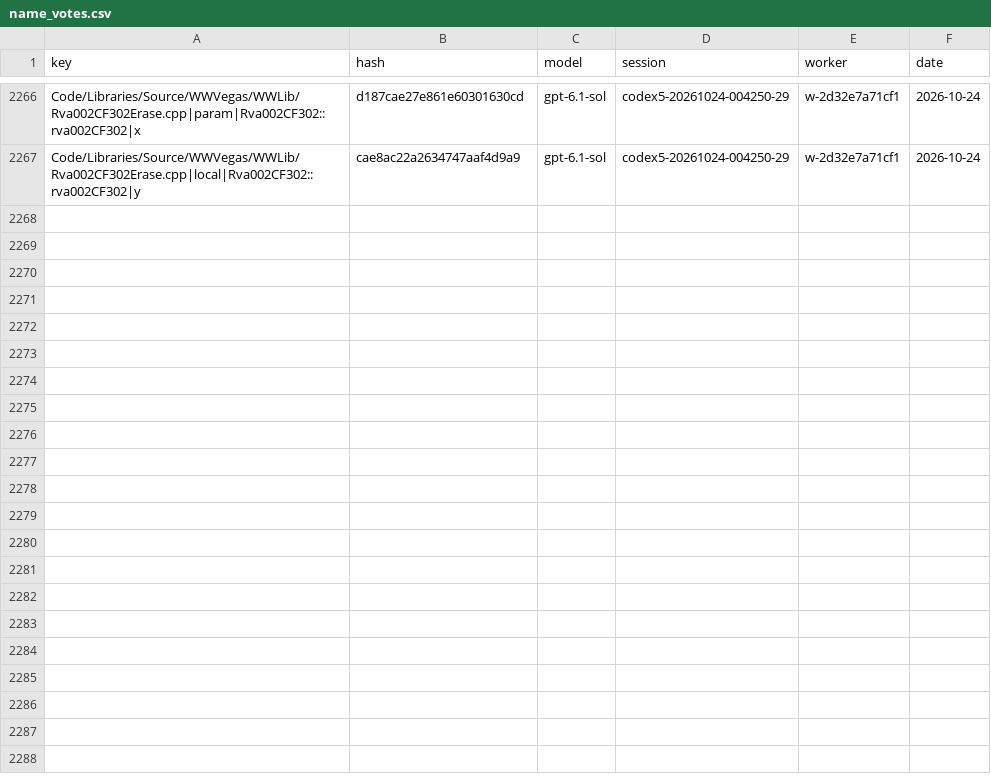
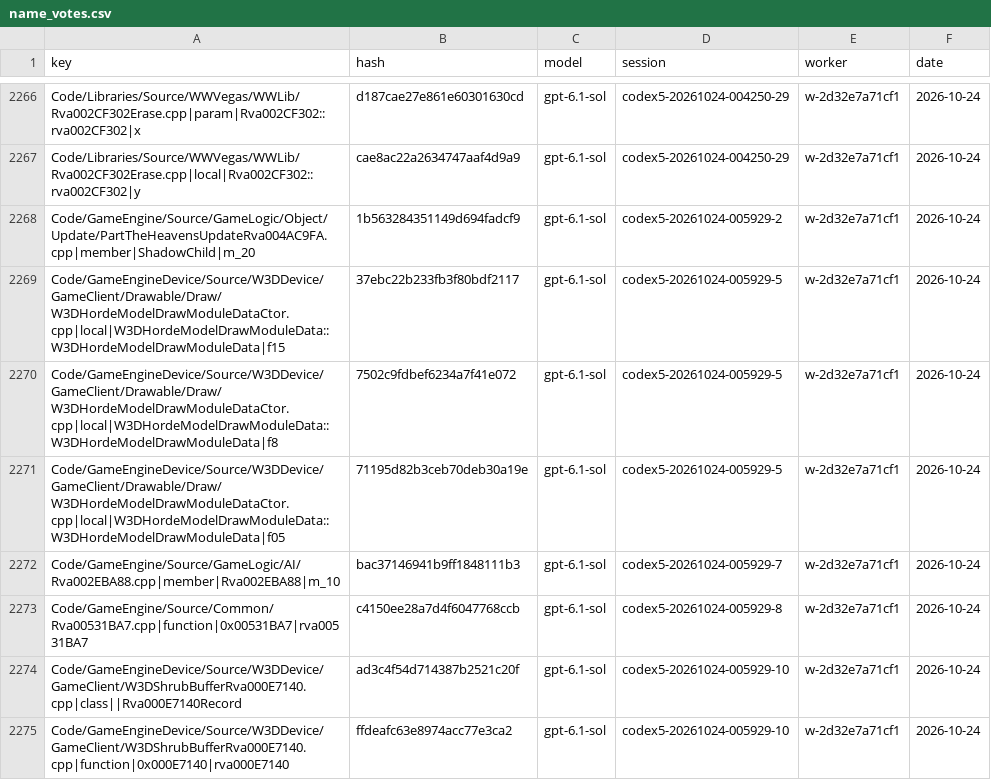
Before and after one commit to Alitryel/Open-BFME-2, a CSV file: reverse/name_votes.csv, drawn as a sheet; only a part is shown, gaps mark what is left out; the diff names each change by its address in the sheet, - before the commit and + after, or states it on an @@ line.

Commit message:
Record name votes (10 files, 8 keys)

```diff
--- a/reverse/name_votes.csv
+++ b/reverse/name_votes.csv
+row 2268: Code/GameEngine/Source/GameLogic/Object/Update/PartTheHeavensUpdateRva004AC9FA.cpp|member|ShadowChild|m_20 | 1b563284351149d694fadcf9 | gpt-6.1-sol | codex5-20261024-005929-2 | w-2d32e7a71cf1 | 2026-10-24
+row 2269: Code/GameEngineDevice/Source/W3DDevice/GameClient/Drawable/Draw/W3DHordeModelDrawModuleDataCtor.cpp|local|W3DHordeModelDrawModuleData::W3DHordeModelDrawModuleData|f15 | 37ebc22b233fb3f80bdf2117 | gpt-6.1-sol | codex5-20261024-005929-5 | w-2d32e7a71cf1 | 2026-10-24
+row 2270: Code/GameEngineDevice/Source/W3DDevice/GameClient/Drawable/Draw/W3DHordeModelDrawModuleDataCtor.cpp|local|W3DHordeModelDrawModuleData::W3DHordeModelDrawModuleData|f8 | 7502c9fdbef6234a7f41e072 | gpt-6.1-sol | codex5-20261024-005929-5 | w-2d32e7a71cf1 | 2026-10-24
+row 2271: Code/GameEngineDevice/Source/W3DDevice/GameClient/Drawable/Draw/W3DHordeModelDrawModuleDataCtor.cpp|local|W3DHordeModelDrawModuleData::W3DHordeModelDrawModuleData|f05 | 71195d82b3ceb70deb30a19e | gpt-6.1-sol | codex5-20261024-005929-5 | w-2d32e7a71cf1 | 2026-10-24
+row 2272: Code/GameEngine/Source/GameLogic/AI/Rva002EBA88.cpp|member|Rva002EBA88|m_10 | bac37146941b9ff1848111b3 | gpt-6.1-sol | codex5-20261024-005929-7 | w-2d32e7a71cf1 | 2026-10-24
+row 2273: Code/GameEngine/Source/Common/Rva00531BA7.cpp|function|0x00531BA7|rva00531BA7 | c4150ee28a7d4f6047768ccb | gpt-6.1-sol | codex5-20261024-005929-8 | w-2d32e7a71cf1 | 2026-10-24
+row 2274: Code/GameEngineDevice/Source/W3DDevice/GameClient/W3DShrubBufferRva000E7140.cpp|class||Rva000E7140Record | ad3c4f54d714387b2521c20f | gpt-6.1-sol | codex5-20261024-005929-10 | w-2d32e7a71cf1 | 2026-10-24
+row 2275: Code/GameEngineDevice/Source/W3DDevice/GameClient/W3DShrubBufferRva000E7140.cpp|function|0x000E7140|rva000E7140 | ffdeafc63e8974acc77e3ca2 | gpt-6.1-sol | codex5-20261024-005929-10 | w-2d32e7a71cf1 | 2026-10-24
```
Also changed, not shown: reverse/name_agreed.csv.
